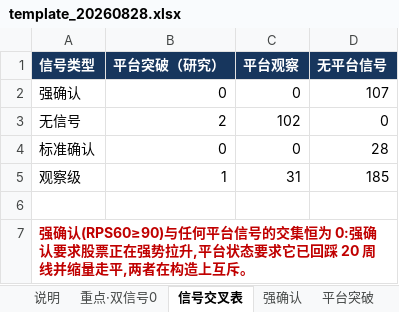
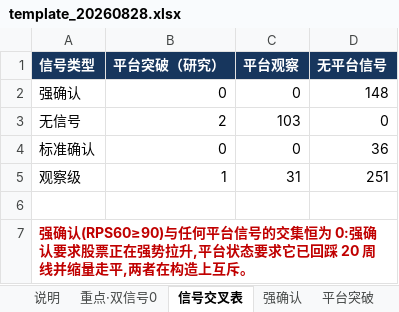
Before and after one commit to chenqiang0929-opus/open-xquant, an Excel workbook: examples/ashare-bull-stock-study/results/codex_cross_check/template_20260828.xlsx, sheet 信号交叉表, drawn as a sheet; values as stored, in another font and other column widths than the file's, no borders; the diff names each change by its address in the sheet, - before the commit and + after, or states it on an @@ line.

```diff
--- a/examples/ashare-bull-stock-study/results/codex_cross_check/template_20260828.xlsx (sheet 信号交叉表)
+++ b/examples/ashare-bull-stock-study/results/codex_cross_check/template_20260828.xlsx (sheet 信号交叉表)
-D2 (无平台信号): 107
+D2 (无平台信号): 148
-C3 (平台观察): 102
+C3 (平台观察): 103
-D4 (无平台信号): 28
+D4 (无平台信号): 36
-D5 (无平台信号): 185
+D5 (无平台信号): 251
```
Also changed, not shown: sheet 全部清单, sheet 强确认, sheet 逐月汇总, sheet 检查, sheet 锚点对照, sheet 说明, 1 more sheet, 3 other files.
